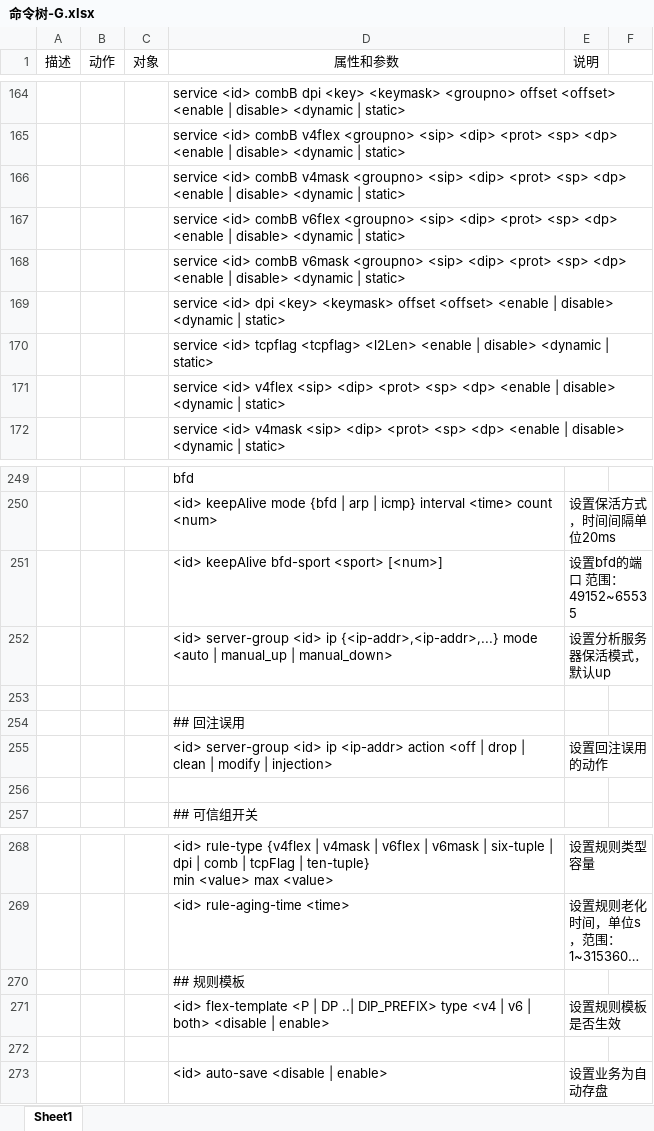
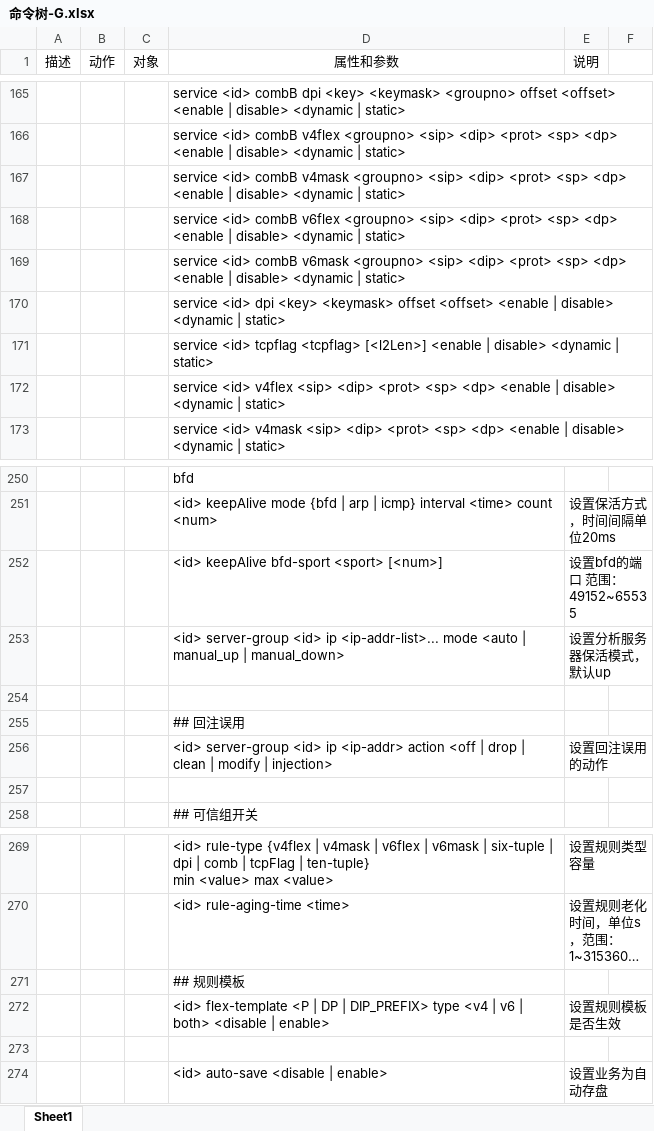
Before and after one commit to RicoChen1/2025S_Work, an Excel workbook: 命令树-G.xlsx, sheet Sheet1, drawn as a sheet; only a part is shown, gaps mark what is left out; long unchanged cells end in …; values as stored, in another font and other column widths than the file's, no borders; addresses are those after the commit; the diff covers the shown part only; the diff names each change by its address in the sheet, - before the commit and + after, or states it on an @@ line.

```diff
--- a/命令树-G.xlsx (sheet Sheet1)
+++ b/命令树-G.xlsx (sheet Sheet1)
-D171 (属性和参数): …tcpflag <tcpflag> <l2Len> <enable |…
+D171 (属性和参数): …tcpflag <tcpflag> [<l2Len>] <enable |…
-D253 (属性和参数): …<id> ip {<ip-addr>,<ip-addr>,...} mode <auto…
+D253 (属性和参数): …<id> ip <ip-addr-list>... mode <auto…
-D272 (属性和参数): …| DP ..| DIP_PREFIX> type…
+D272 (属性和参数): …| DP | DIP_PREFIX> type…
```
Also changed, not shown: 1 added row and 19 edited cells elsewhere in this sheet, 6 other files.
